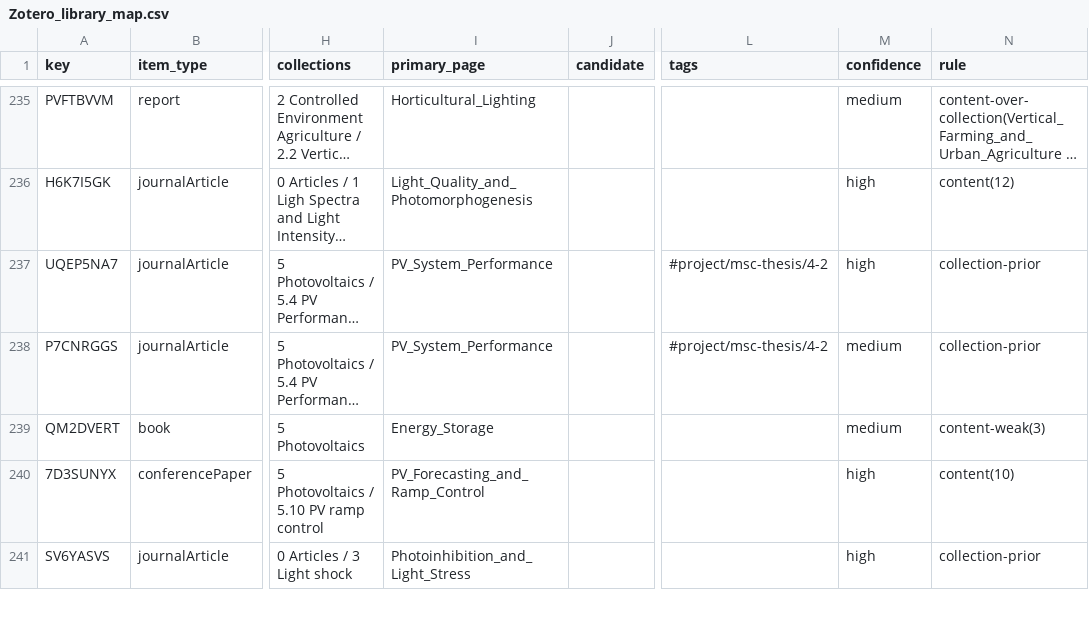
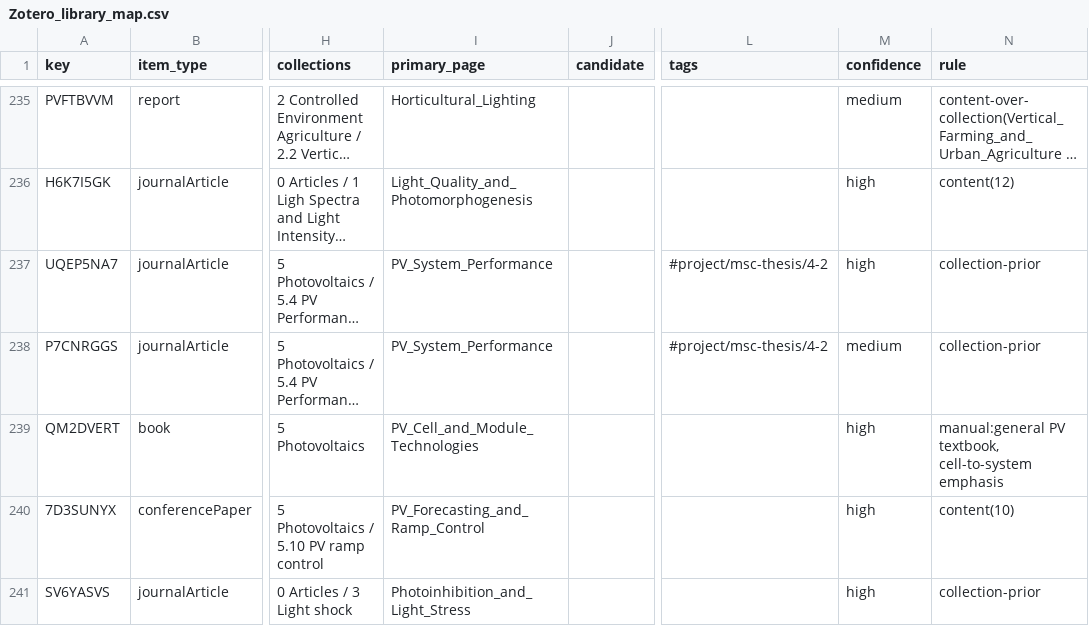
Before and after one commit to hvmarco/personal_knowledge_base, a CSV file: processed/Zotero_library_map.csv, drawn as a sheet; only a part is shown, gaps mark what is left out; long unchanged cells end in …; the diff covers the shown part only; the diff names each change by its address in the sheet, - before the commit and + after, or states it on an @@ line.

```diff
--- a/processed/Zotero_library_map.csv
+++ b/processed/Zotero_library_map.csv
-I239 (primary_page): Energy_Storage
+I239 (primary_page): PV_Cell_and_Module_Technologies
-M239 (confidence): medium
+M239 (confidence): high
-N239 (rule): content-weak(3)
+N239 (rule): manual:general PV textbook, cell-to-system emphasis
```
Also changed, not shown: 28 edited cells elsewhere in this file, 7 other files.
